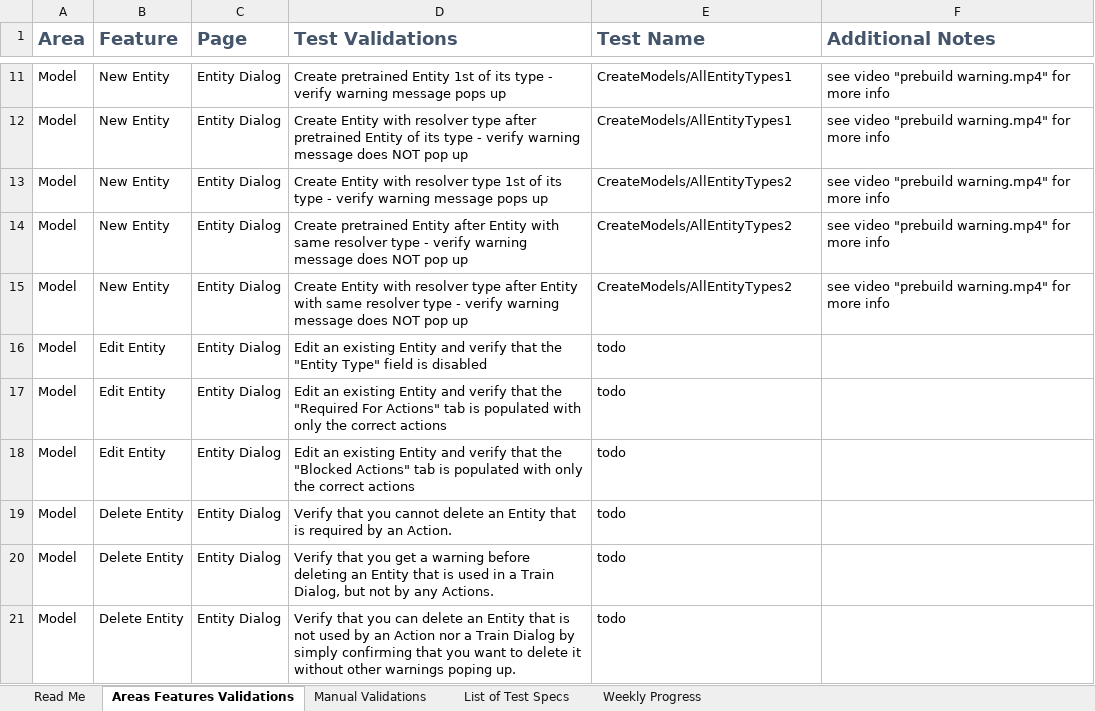
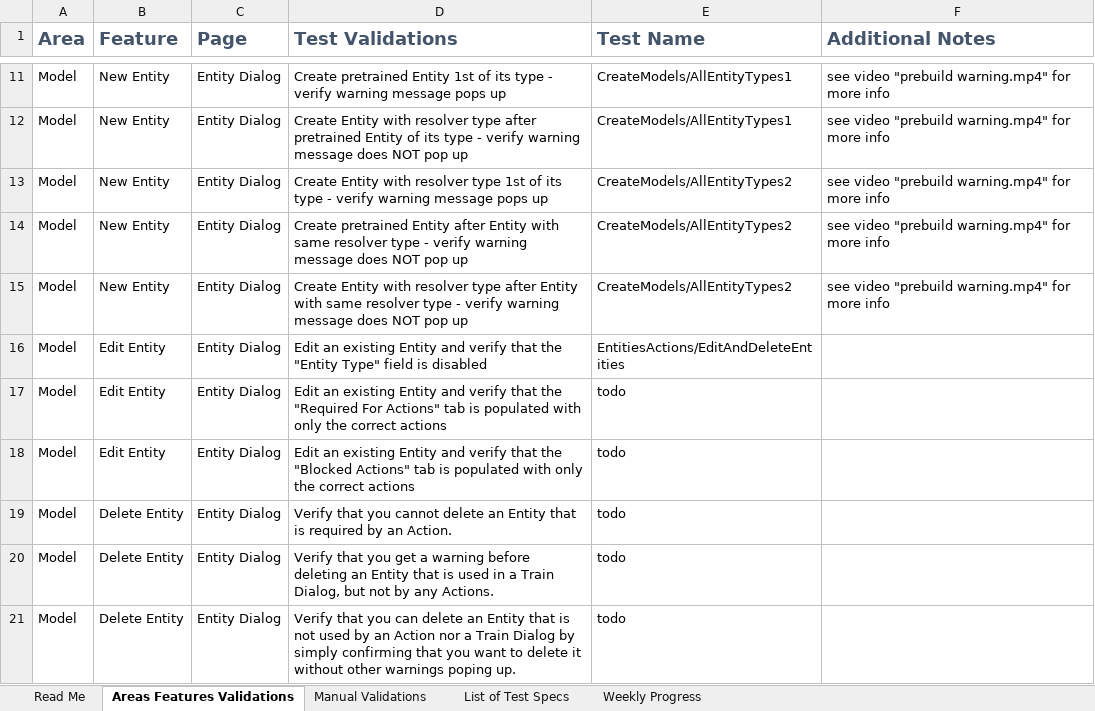
Before and after one commit to microsoft/ConversationLearner-UI, an Excel workbook: cypress/TestGrid.xlsx, sheet Areas Features Validations, drawn as a sheet; only a part is shown, gaps mark what is left out; values as stored, in another font and other column widths than the file's, no borders; table styles not drawn; the diff names each change by its address in the sheet, - before the commit and + after, or states it on an @@ line.

Commit message:
fix: backup

```diff
--- a/cypress/TestGrid.xlsx (sheet Areas Features Validations)
+++ b/cypress/TestGrid.xlsx (sheet Areas Features Validations)
-E16 (Test Name): todo
+E16 (Test Name): EntitiesActions/EditAndDeleteEntities
```
